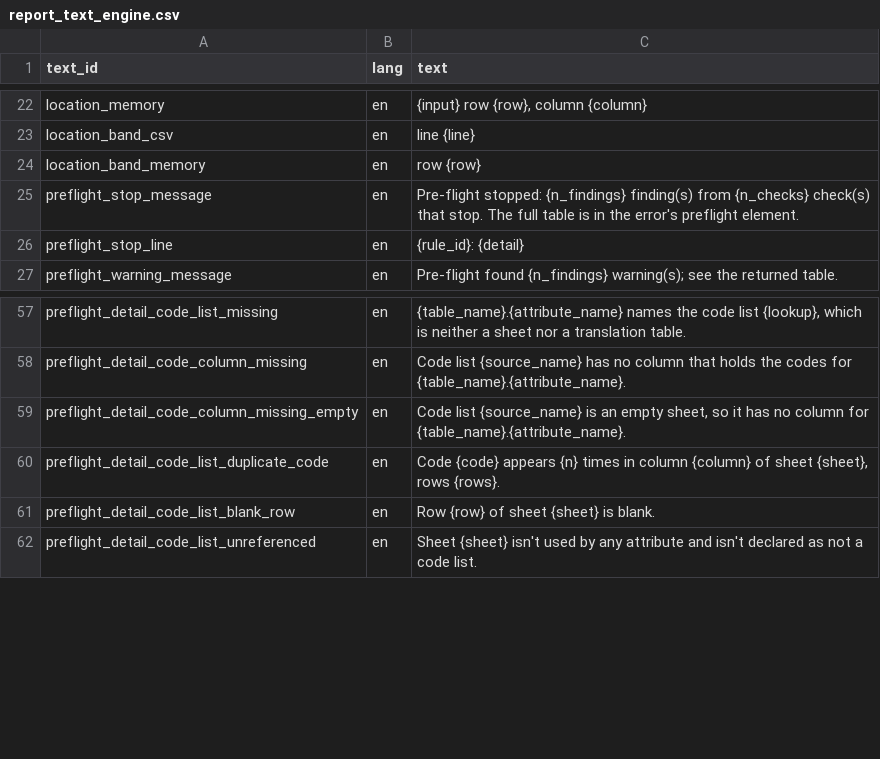
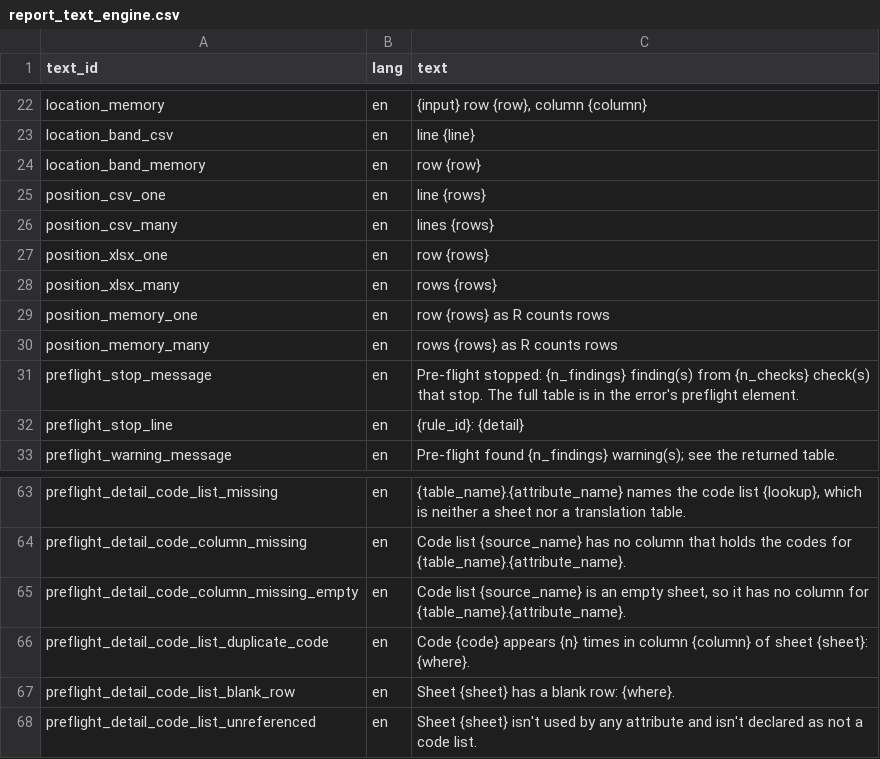
Before and after one commit to blaiseratcliffe/groundplotqc, a CSV file: inst/extdata/text/report_text_engine.csv, drawn as a sheet; only a part is shown, gaps mark what is left out.

Commit message:
Task 11 fix round 1: a blank code-list header stays headerless, row positions by input form, every check run on a clean spec (M2, D12.28, D12.31, D12.61, D12.64, D12.65)
Claude-Session: f1176c47-2edd-4cd6-8c56-9bba449db344

```diff
--- a/inst/extdata/text/report_text_engine.csv
+++ b/inst/extdata/text/report_text_engine.csv
@@ -24,2 +24,8 @@
 "location_band_memory","en","row {row}"
+"position_csv_one","en","line {rows}"
+"position_csv_many","en","lines {rows}"
+"position_xlsx_one","en","row {rows}"
+"position_xlsx_many","en","rows {rows}"
+"position_memory_one","en","row {rows} as R counts rows"
+"position_memory_many","en","rows {rows} as R counts rows"
 "preflight_stop_message","en","Pre-flight stopped: {n_findings} finding(s) from {n_checks} check(s) that stop. The full table is in the error's preflight element."
@@ -59,4 +65,4 @@
 "preflight_detail_code_column_missing_empty","en","Code list {source_name} is an empty sheet, so it has no column for {table_name}.{attribute_name}."
-"preflight_detail_code_list_duplicate_code","en","Code {code} appears {n} times in column {column} of sheet {sheet}, rows {rows}."
-"preflight_detail_code_list_blank_row","en","Row {row} of sheet {sheet} is blank."
+"preflight_detail_code_list_duplicate_code","en","Code {code} appears {n} times in column {column} of sheet {sheet}: {where}."
+"preflight_detail_code_list_blank_row","en","Sheet {sheet} has a blank row: {where}."
 "preflight_detail_code_list_unreferenced","en","Sheet {sheet} isn't used by any attribute and isn't declared as not a code list."
```
Also changed, not shown: 9 other files.
